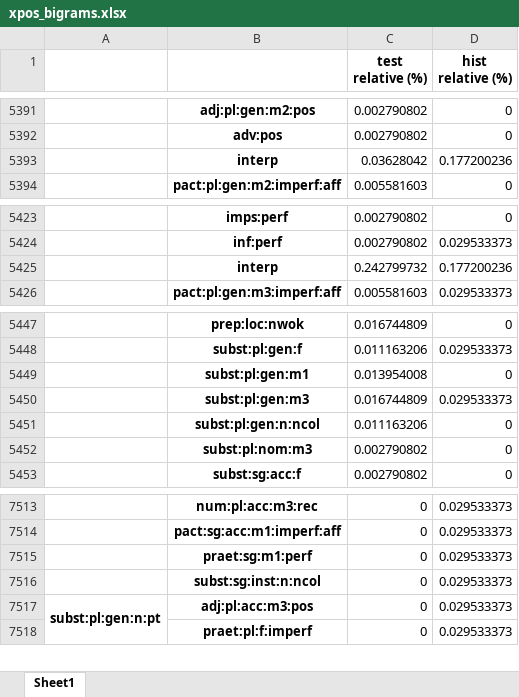
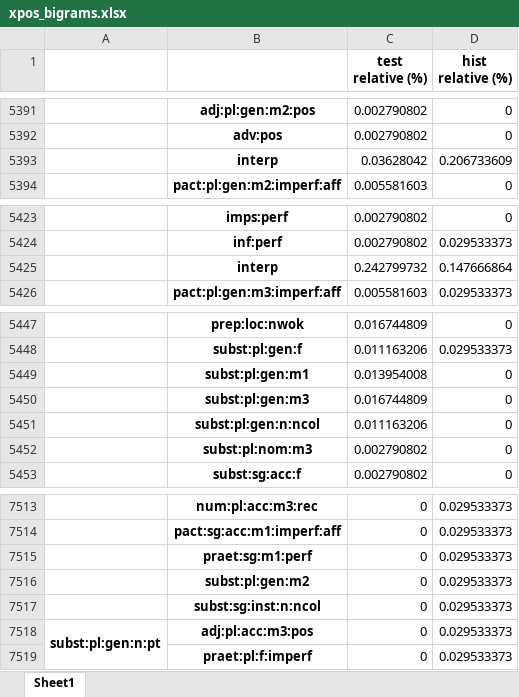
Before and after one commit to Turtilla/swe-ma-thesis, an Excel workbook: data/ngram_stats/xpos_bigrams.xlsx, sheet Sheet1, drawn as a sheet; only a part is shown, gaps mark what is left out; values as stored, in another font and other column widths than the file's, no borders; the diff names each change by its address in the sheet, - before the commit and + after, or states it on an @@ line.

```diff
--- a/data/ngram_stats/xpos_bigrams.xlsx (sheet Sheet1)
+++ b/data/ngram_stats/xpos_bigrams.xlsx (sheet Sheet1)
-D5393 (hist relative (%)): 0.177200236
+D5393 (hist relative (%)): 0.206733609
-D5425 (hist relative (%)): 0.177200236
+D5425 (hist relative (%)): 0.147666864
-D5450 (hist relative (%)): 0.029533373
+D5450 (hist relative (%)): 0
+row 7516:  | subst:pl:gen:m2 | 0 | 0.029533373
```
Also changed, not shown: data/ngram_stats/upos_bigrams.xlsx, data/ngram_stats/upos_trigrams.xlsx, 2 other files.
